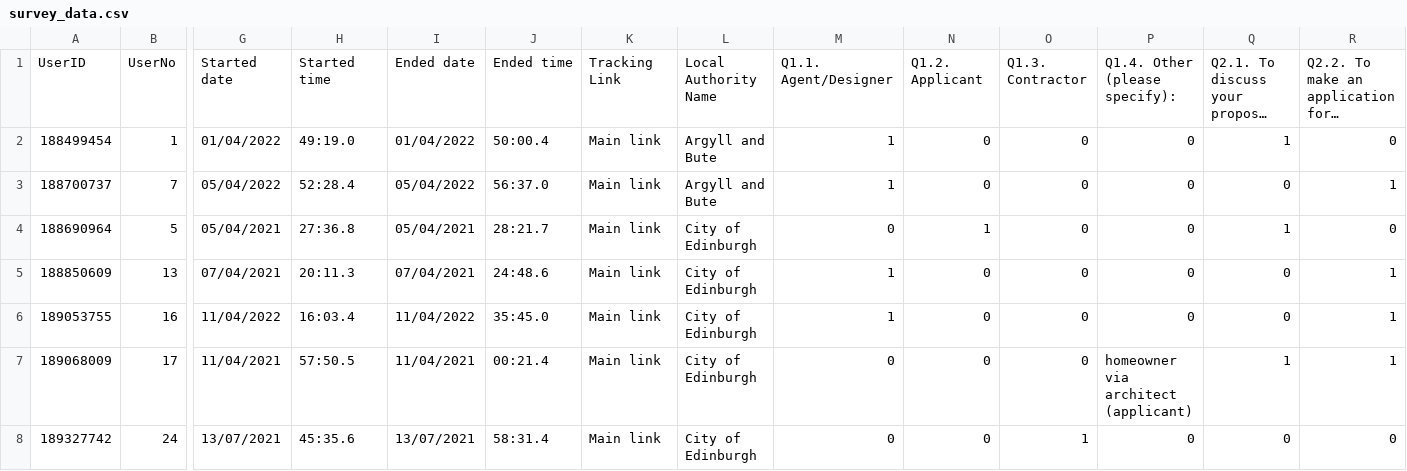
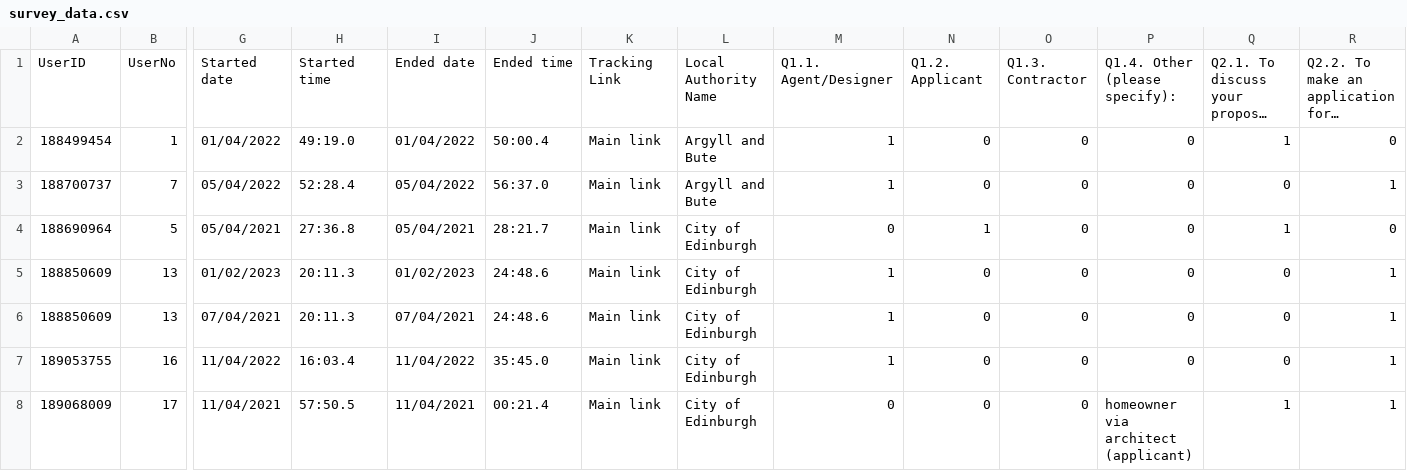
Before and after one commit to Improvement-Service/building-standards-dashboard, a CSV file: survey_data.csv, drawn as a sheet; only a part is shown, gaps mark what is left out; the shorter side is filled out with more unchanged rows; long unchanged cells end in …; rows hold the shown columns only; the diff names each change by its address in the sheet, - before the commit and + after, or states it on an @@ line.

```diff
--- a/survey_data.csv
+++ b/survey_data.csv
+row 5: 188850609 | 13 | 01/02/2023 | 20:11.3 | 01/02/2023 | 24:48.6 | Main link | City of Edinburgh | 1 | 0 | 0 | 0 | 0 | 1
```
